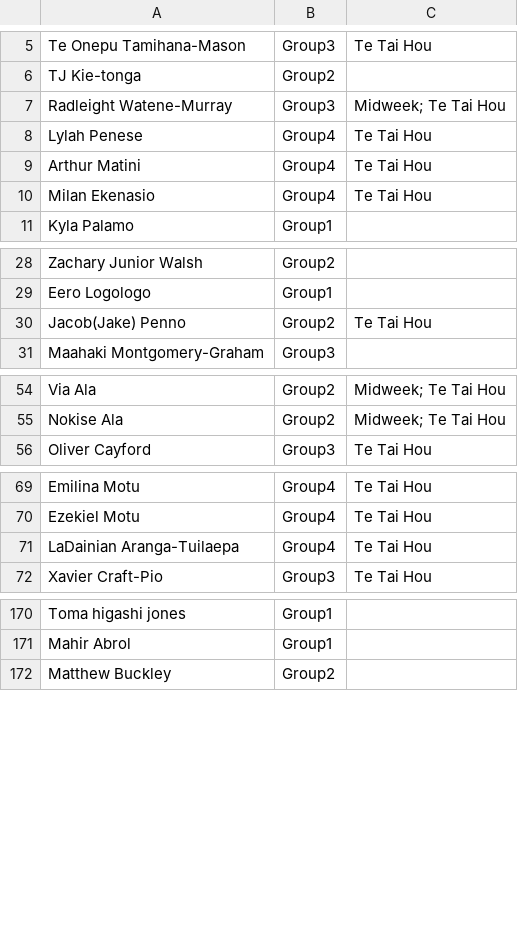
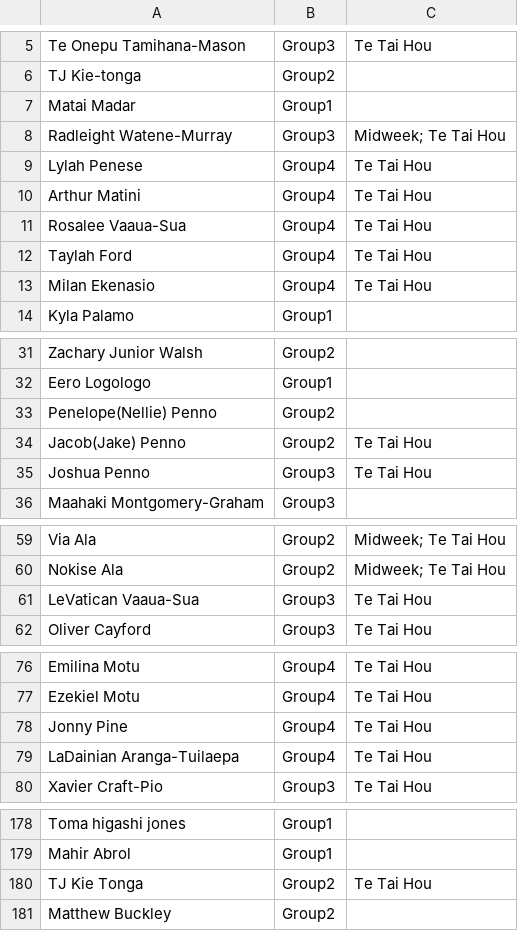
Before and after one commit to limonza/te-tai-hou-teams-2025, a CSV file: Sunday.csv, drawn as a sheet; only a part is shown, gaps mark what is left out; the diff covers the shown part only; the diff names each change by its address in the sheet, - before the commit and + after, or states it on an @@ line.

Commit message:
Update Sunday.csv

```diff
--- a/Sunday.csv
+++ b/Sunday.csv
+row 7: Matai Madar | Group1
+row 11: Rosalee Vaaua-Sua | Group4 | Te Tai Hou
+row 12: Taylah Ford | Group4 | Te Tai Hou
+row 33: Penelope(Nellie) Penno | Group2
+row 35: Joshua Penno | Group3 | Te Tai Hou
+row 61: LeVatican Vaaua-Sua | Group3 | Te Tai Hou
+row 78: Jonny Pine | Group4 | Te Tai Hou
+row 180: TJ Kie Tonga | Group2 | Te Tai Hou
```
Also changed, not shown: 2 added rows and 7 edited cells elsewhere in this file.
